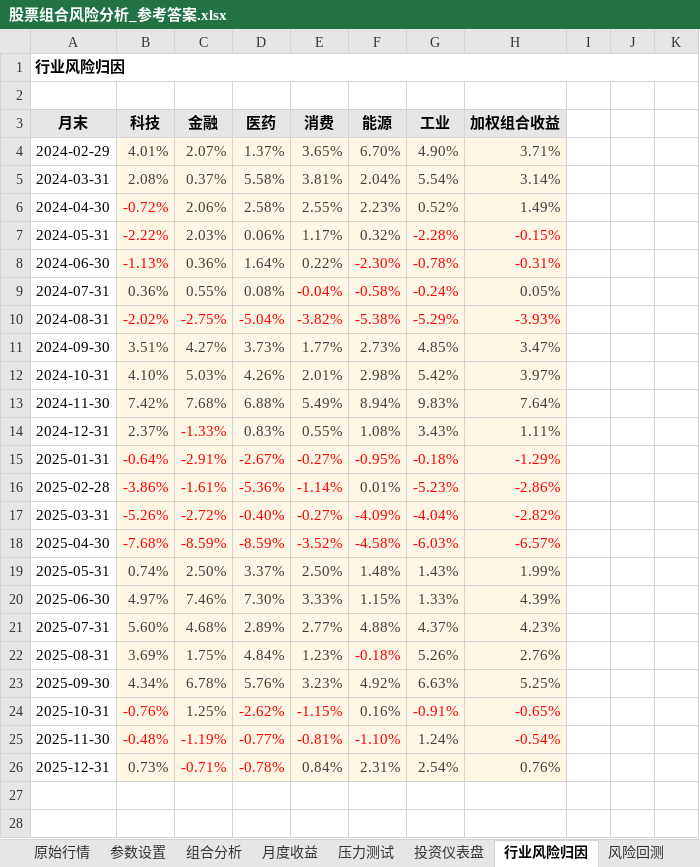
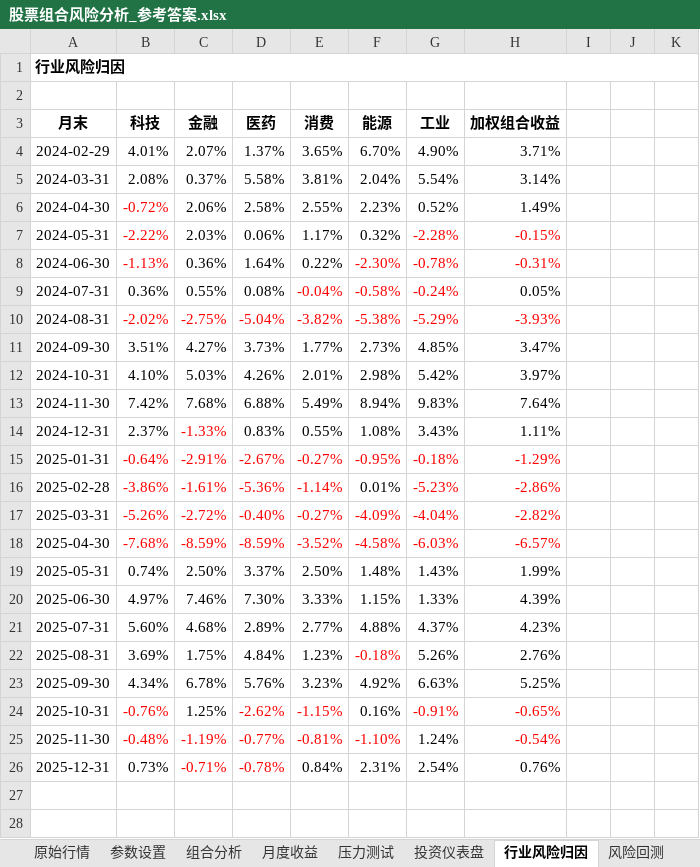
Before and after one commit to Tang2588/talents-ai-excel-task-196885, an Excel workbook: 股票组合风险分析_参考答案.xlsx, sheet 行业风险归因, drawn as a sheet; only a part is shown; values as stored, in another font and other column widths than the file's, no borders; conditional formats not drawn; the diff covers the shown part only; the diff names each change by its address in the sheet, - before the commit and + after, or states it on an @@ line.

Commit message:
Round 2 revision: remove all non-required background fills, unify fonts to single family/size

```diff
--- a/股票组合风险分析_参考答案.xlsx (sheet 行业风险归因)
+++ b/股票组合风险分析_参考答案.xlsx (sheet 行业风险归因)
-A3:H3 fill: #E7E6E6
+A3:H3 fill: none
-B4:H26 fill: #FFF7E6
+B4:H26 fill: none
-B4:H5 text colour: #3F3F3F
+B4:H5 text colour: black
-C6:H6 text colour: #3F3F3F
+C6:H6 text colour: black
-C7:F7 text colour: #3F3F3F
+C7:F7 text colour: black
-C8:E8 text colour: #3F3F3F
+C8:E8 text colour: black
-B9:D9 text colour: #3F3F3F
+B9:D9 text colour: black
-H9 text colour: #3F3F3F
+H9 text colour: black
-B11:H13 text colour: #3F3F3F
+B11:H13 text colour: black
-B14 text colour: #3F3F3F
+B14 text colour: black
-D14:H14 text colour: #3F3F3F
+D14:H14 text colour: black
-F16 text colour: #3F3F3F
+F16 text colour: black
-B19:H21 text colour: #3F3F3F
+B19:H21 text colour: black
-B22:E22 text colour: #3F3F3F
+B22:E22 text colour: black
-G22:H22 text colour: #3F3F3F
+G22:H22 text colour: black
-B23:H23 text colour: #3F3F3F
+B23:H23 text colour: black
-C24 text colour: #3F3F3F
+C24 text colour: black
-F24 text colour: #3F3F3F
+F24 text colour: black
-G25 text colour: #3F3F3F
+G25 text colour: black
-B26 text colour: #3F3F3F
+B26 text colour: black
-E26:H26 text colour: #3F3F3F
+E26:H26 text colour: black
```
Also changed, not shown: cell formats elsewhere in this sheet, sheet 月度收益, sheet 组合分析, sheet 风险回测, sheet 压力测试, sheet 投资仪表盘, sheet 参数设置, 1 more sheet, 股票组合风险分析_任务文件.xlsx, 1 other file.
